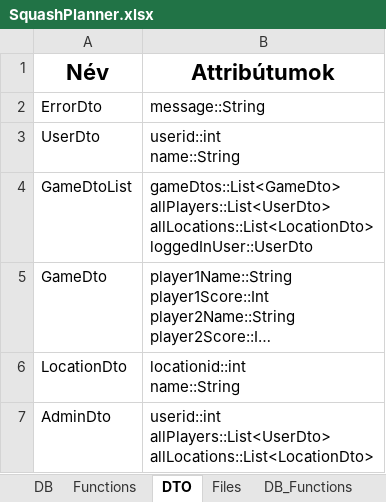
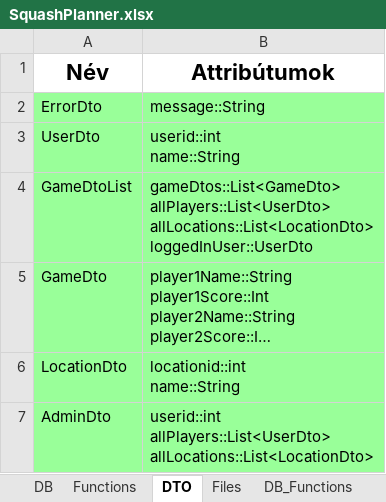
Before and after one commit to ProgramozzTeIs/jht52_squash, an Excel workbook: SquashPlanner.xlsx, sheet DTO, drawn as a sheet; long unchanged cells end in …; values as stored, in another font and other column widths than the file's, no borders; the diff names each change by its address in the sheet, - before the commit and + after, or states it on an @@ line.

```diff
--- a/SquashPlanner.xlsx (sheet DTO)
+++ b/SquashPlanner.xlsx (sheet DTO)
-A2:B7 fill: none
+A2:B7 fill: #99FF99
```
Also changed, not shown: sheet Functions, 5 other files.
